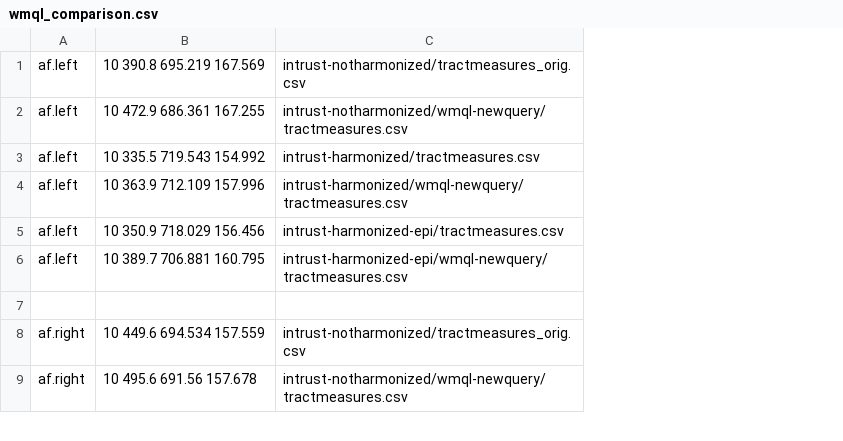
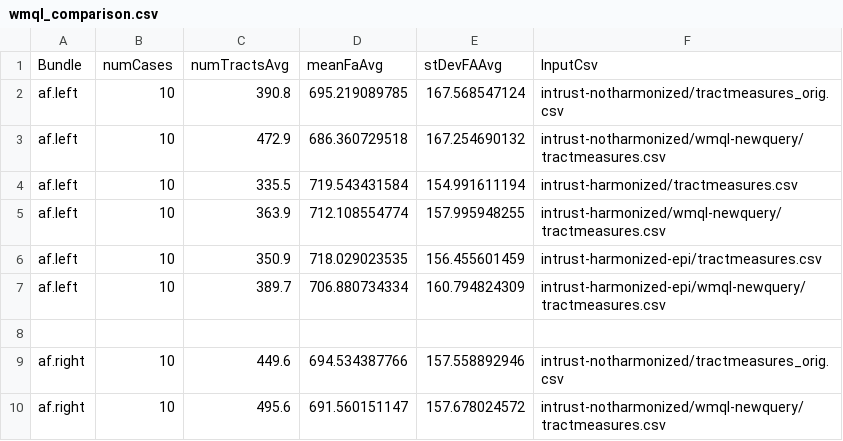
Before and after one commit to pnlbwh/wmql-comparison, a CSV file: wmql_comparison.csv, drawn as a sheet; only a part is shown; removed rows and columns are numbered as before the commit, all else as after; the diff names each change by its address in the sheet, - before the commit and + after, or states it on an @@ line.

```diff
--- a/wmql_comparison.csv
+++ b/wmql_comparison.csv
-column B, rows 1-9: 10 390.8 695.219 167.569 | 10 472.9 686.361 167.255 | 10 335.5 719.543 154.992 | 10 363.9 712.109 157.996 | 10 350.9 718.029 156.456 | 10 389.7 706.881 160.795 |  | 10 449.6 694.534 157.559 | 10 495.6 691.56 157.678
+column B, rows 2-10: 10 | 10 | 10 | 10 | 10 | 10 |  | 10 | 10
+column C, rows 2-10: 390.8 | 472.9 | 335.5 | 363.9 | 350.9 | 389.7 |  | 449.6 | 495.6
+column D, rows 2-10: 695.219089785 | 686.360729518 | 719.543431584 | 712.108554774 | 718.029023535 | 706.880734334 |  | 694.534387766 | 691.560151147
+column E, rows 2-10: 167.568547124 | 167.254690132 | 154.991611194 | 157.995948255 | 156.455601459 | 160.794824309 |  | 157.558892946 | 157.678024572
+row 1: Bundle | numCases | numTractsAvg | meanFaAvg | stDevFAAvg | InputCsv
```
Also changed, not shown: 2 other files.
